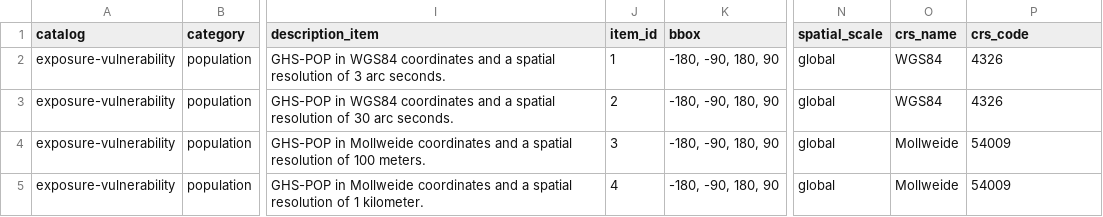
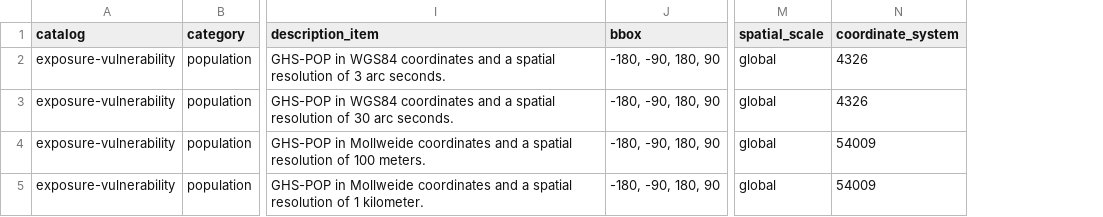
Before and after one commit to climate-risk-data/climate-risk-stac, a CSV file: csv/csv.csv, drawn as a sheet; only a part is shown, gaps mark what is left out; removed rows and columns are numbered as before the commit, all else as after; the diff names each change by its address in the sheet, - before the commit and + after, or states it on an @@ line.

```diff
--- a/csv/csv.csv
+++ b/csv/csv.csv
-column J (item_id), rows 2-5: 1 | 2 | 3 | 4
-column O (crs_name), rows 2-5: WGS84 | WGS84 | Mollweide | Mollweide
-N1: crs_code
+N1: coordinate_system
```
Also changed, not shown: csv/mapping_attributes.csv, 2 other files.
